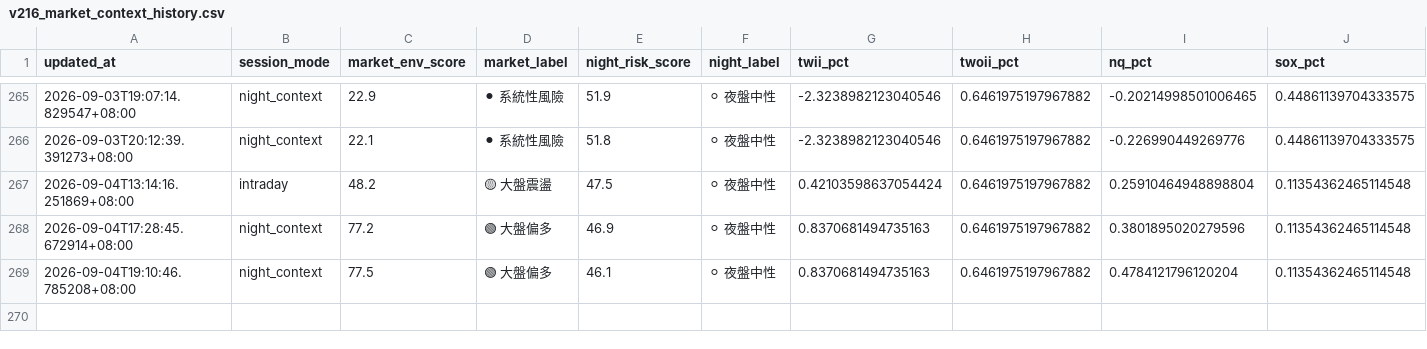
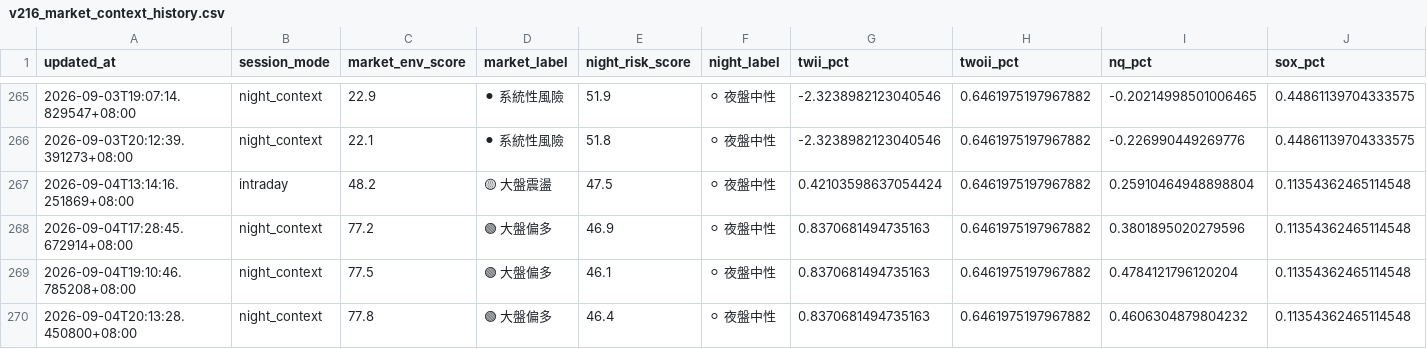
Before and after one commit to eric4xxme-byte/TW_Stock_AI_Scanner_v2_1_cached, a CSV file: data/v216_market_context_history.csv, drawn as a sheet; only a part is shown, gaps mark what is left out; rows hold the shown columns only; the diff names each change by its address in the sheet, - before the commit and + after, or states it on an @@ line.

```diff
--- a/data/v216_market_context_history.csv
+++ b/data/v216_market_context_history.csv
+row 270: 2026-09-04T20:13:28.450800+08:00 | night_context | 77.8 | 🟢 大盤偏多 | 46.4 | ⚪ 夜盤中性 | 0.8370681494735163 | 0.6461975197967882 | 0.4606304879804232 | 0.11354362465114548
```
Also changed, not shown: 9 other files.
